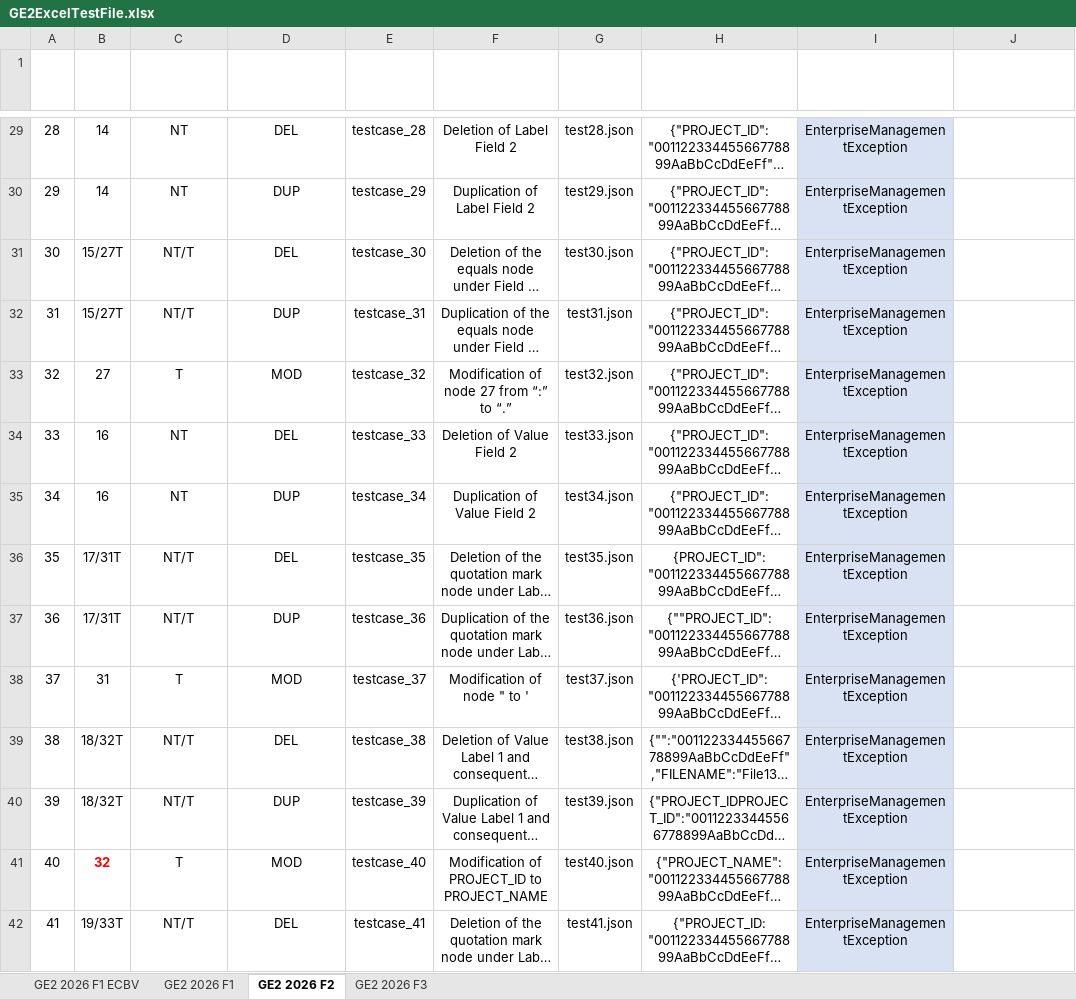
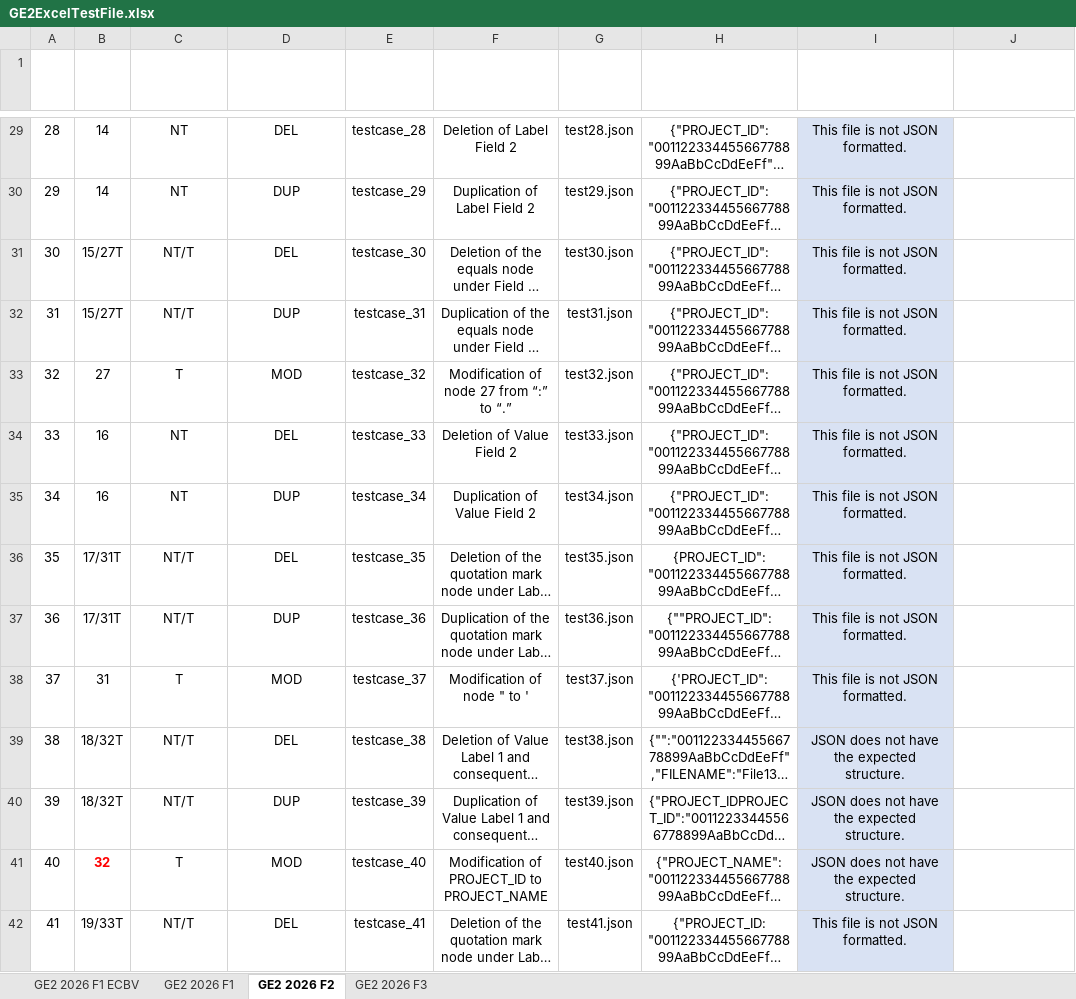
Before and after one commit to DuruOnculoglu/G87.2026.T04.GE2b, an Excel workbook: docs/GE2ExcelTestFile.xlsx, sheet GE2 2026 F2, drawn as a sheet; only a part is shown, gaps mark what is left out; long unchanged cells end in …; values as stored, in another font and other column widths than the file's, no borders; table styles not drawn; the diff covers the shown part only; the diff names each change by its address in the sheet, - before the commit and + after, or states it on an @@ line.

```diff
--- a/docs/GE2ExcelTestFile.xlsx (sheet GE2 2026 F2)
+++ b/docs/GE2ExcelTestFile.xlsx (sheet GE2 2026 F2)
-I29:I38 (EXPECTED RESULT): EnterpriseManagementException
+I29:I38 (EXPECTED RESULT): This file is not JSON formatted.
-I39:I41 (EXPECTED RESULT): EnterpriseManagementException
+I39:I41 (EXPECTED RESULT): JSON does not have the expected structure.
-I42 (EXPECTED RESULT): EnterpriseManagementException
+I42 (EXPECTED RESULT): This file is not JSON formatted.
```
Also changed, not shown: 60 edited cells elsewhere in this sheet, 5 other files.
